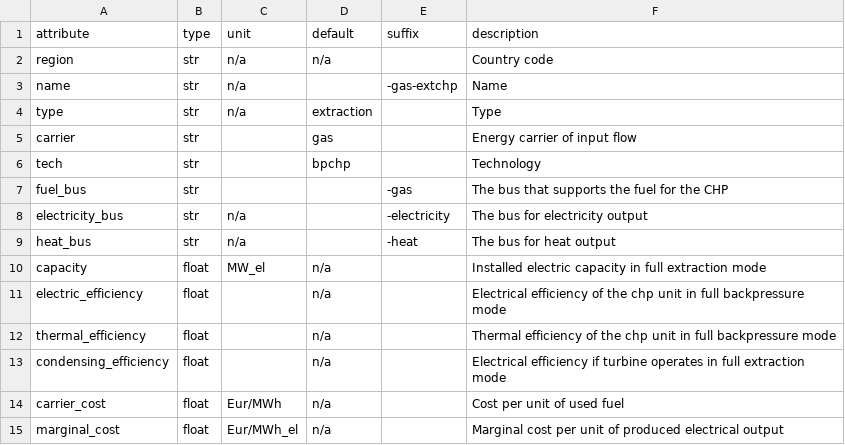
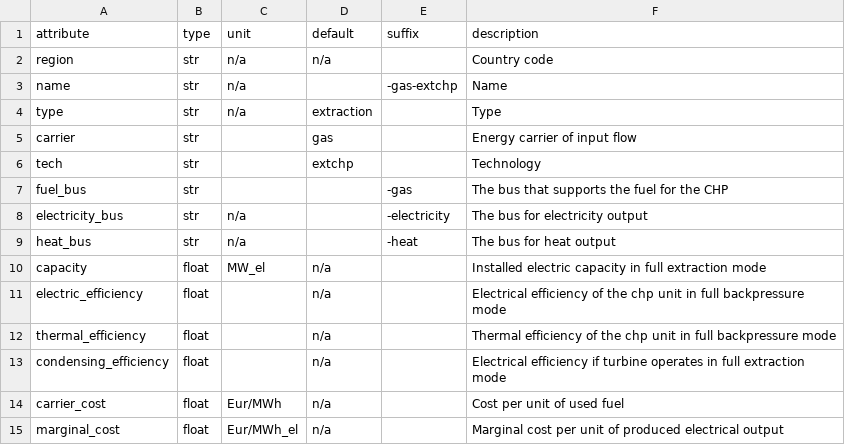
Before and after one commit to modex-flexmex/oemof-flexmex, a CSV file: oemoflex/model_structure/component_attrs/gas-extchp.csv, drawn as a sheet.

Commit message:
Correct tech

```diff
--- a/oemoflex/model_structure/component_attrs/gas-extchp.csv
+++ b/oemoflex/model_structure/component_attrs/gas-extchp.csv
@@ -5,3 +5,3 @@ type,str,n/a,extraction,,Type
 carrier,str,,gas,,Energy carrier of input flow
-tech,str,,bpchp,,Technology
+tech,str,,extchp,,Technology
 fuel_bus,str,,,-gas,The bus that supports the fuel for the CHP
```
